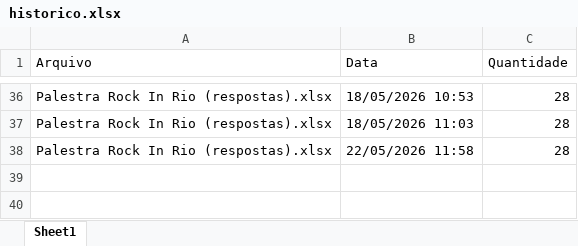
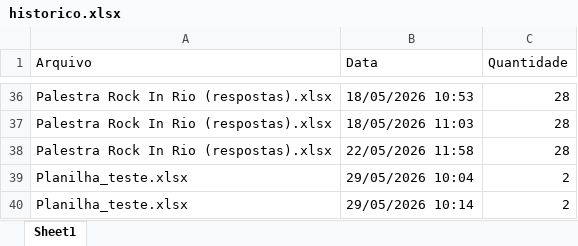
Before and after one commit to dorlegbs/Formatador_Certificado_A2, an Excel workbook: historico/historico.xlsx, sheet Sheet1, drawn as a sheet; only a part is shown, gaps mark what is left out; values as stored, in another font and other column widths than the file's, no borders; the diff names each change by its address in the sheet, - before the commit and + after, or states it on an @@ line.

```diff
--- a/historico/historico.xlsx (sheet Sheet1)
+++ b/historico/historico.xlsx (sheet Sheet1)
+row 39: Planilha_teste.xlsx | 29/05/2026 10:04 | 2
+row 40: Planilha_teste.xlsx | 29/05/2026 10:14 | 2
```
Also changed, not shown: 5 other files.
